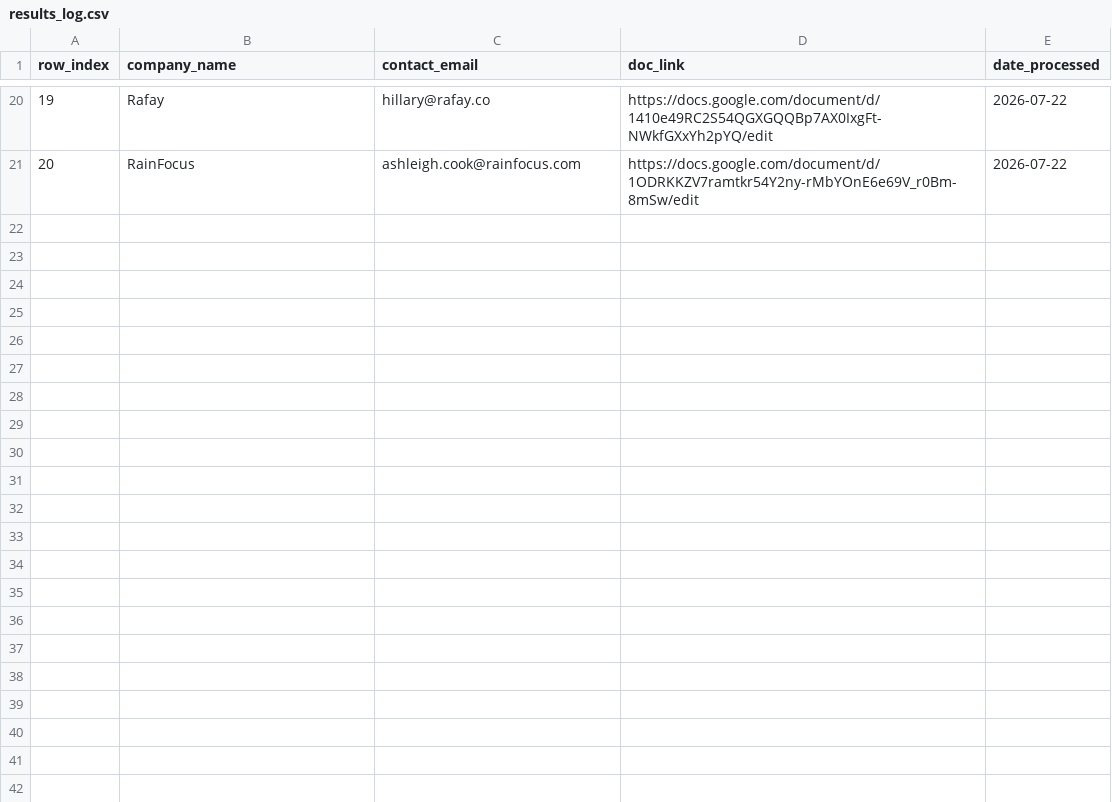
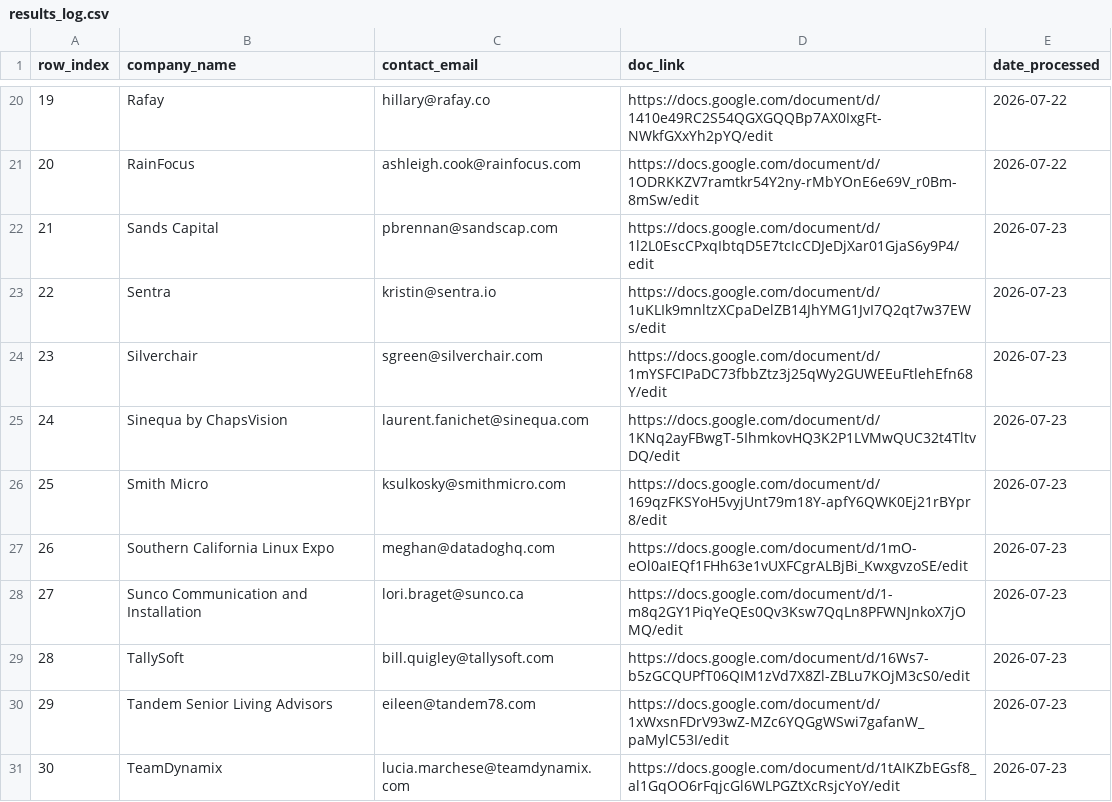
Before and after one commit to arundc4/Email-Marketing-DC4, a CSV file: state/results_log.csv, drawn as a sheet; only a part is shown, gaps mark what is left out; the diff names each change by its address in the sheet, - before the commit and + after, or states it on an @@ line.

```diff
--- a/state/results_log.csv
+++ b/state/results_log.csv
+row 22: 21 | Sands Capital | pbrennan@sandscap.com | https://docs.google.com/document/d/1l2L0EscCPxqIbtqD5E7tcIcCDJeDjXar01GjaS6y9P4/edit | 2026-07-23
+row 23: 22 | Sentra | kristin@sentra.io | https://docs.google.com/document/d/1uKLIk9mnltzXCpaDelZB14JhYMG1JvI7Q2qt7w37EWs/edit | 2026-07-23
+row 24: 23 | Silverchair | sgreen@silverchair.com | https://docs.google.com/document/d/1mYSFCIPaDC73fbbZtz3j25qWy2GUWEEuFtlehEfn68Y/edit | 2026-07-23
+row 25: 24 | Sinequa by ChapsVision | laurent.fanichet@sinequa.com | https://docs.google.com/document/d/1KNq2ayFBwgT-5IhmkovHQ3K2P1LVMwQUC32t4TltvDQ/edit | 2026-07-23
+row 26: 25 | Smith Micro | ksulkosky@smithmicro.com | https://docs.google.com/document/d/169qzFKSYoH5vyjUnt79m18Y-apfY6QWK0Ej21rBYpr8/edit | 2026-07-23
+row 27: 26 | Southern California Linux Expo | meghan@datadoghq.com | https://docs.google.com/document/d/1mO-eOl0aIEQf1FHh63e1vUXFCgrALBjBi_KwxgvzoSE/edit | 2026-07-23
+row 28: 27 | Sunco Communication and Installation | lori.braget@sunco.ca | https://docs.google.com/document/d/1-m8q2GY1PiqYeQEs0Qv3Ksw7QqLn8PFWNJnkoX7jOMQ/edit | 2026-07-23
+row 29: 28 | TallySoft | bill.quigley@tallysoft.com | https://docs.google.com/document/d/16Ws7-b5zGCQUPfT06QIM1zVd7X8Zl-ZBLu7KOjM3cS0/edit | 2026-07-23
+row 30: 29 | Tandem Senior Living Advisors | eileen@tandem78.com | https://docs.google.com/document/d/1xWxsnFDrV93wZ-MZc6YQGgWSwi7gafanW_paMylC53I/edit | 2026-07-23
+row 31: 30 | TeamDynamix | lucia.marchese@teamdynamix.com | https://docs.google.com/document/d/1tAIKZbEGsf8_al1GqOO6rFqjcGl6WLPGZtXcRsjcYoY/edit | 2026-07-23
```
Also changed, not shown: 1 other file.
